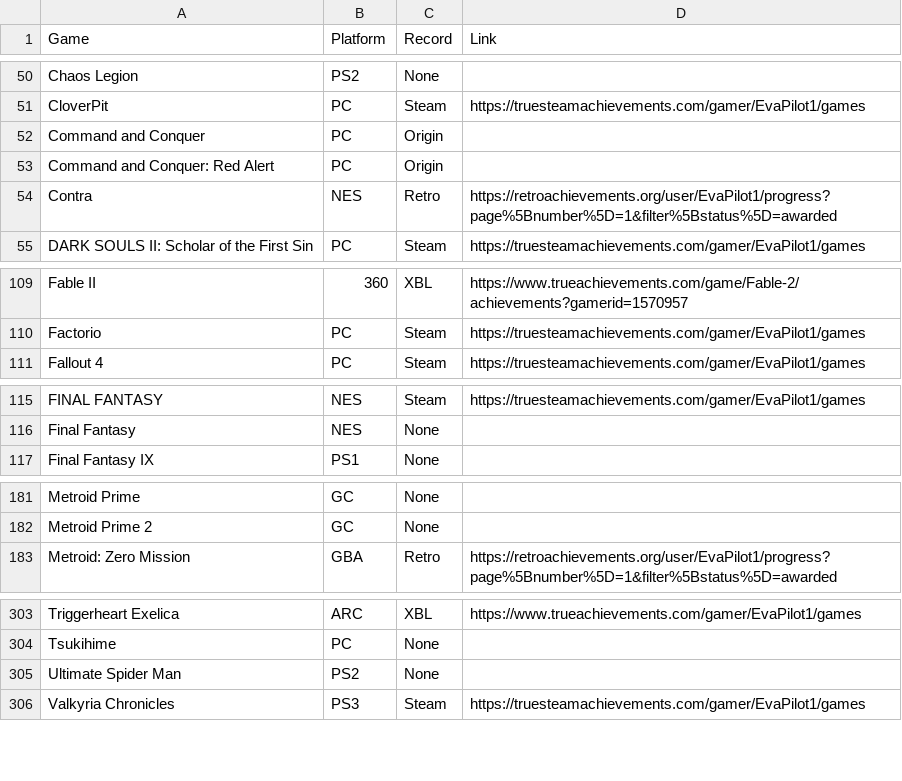
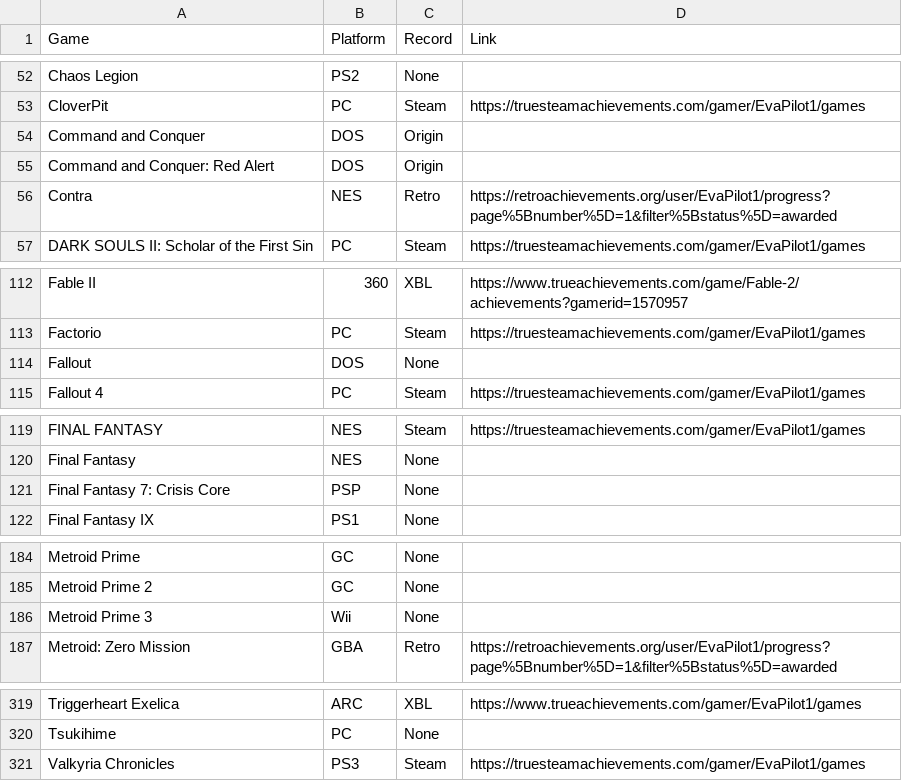
Before and after one commit to EvaPilot1/evapilot1.github.io, a CSV file: games.csv, drawn as a sheet; only a part is shown, gaps mark what is left out; removed rows and columns are numbered as before the commit, all else as after; the diff covers the shown part only; the diff names each change by its address in the sheet, - before the commit and + after, or states it on an @@ line.

```diff
--- a/games.csv
+++ b/games.csv
-B54:B55 (Platform): PC
+B54:B55 (Platform): DOS
+row 114: Fallout | DOS | None
+row 121: Final Fantasy 7: Crisis Core | PSP | None
+row 186: Metroid Prime 3 | Wii | None
-row 305: Ultimate Spider Man | PS2 | None
```
Also changed, not shown: 15 added rows, 2 removed rows and 9 edited cells elsewhere in this file.
